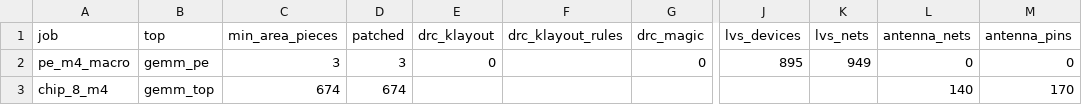
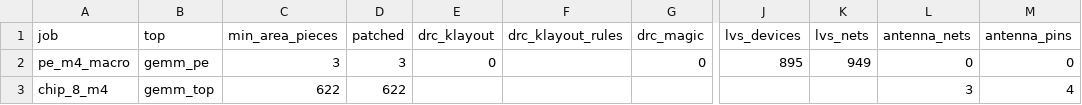
Before and after one commit to Ruika-K/GEMM-acc, a CSV file: syn/asic/signoff_results.csv, drawn as a sheet; only a part is shown, gaps mark what is left out; the diff names each change by its address in the sheet, - before the commit and + after, or states it on an @@ line.

```diff
--- a/syn/asic/signoff_results.csv
+++ b/syn/asic/signoff_results.csv
-C3 (min_area_pieces): 674
+C3 (min_area_pieces): 622
-D3 (patched): 674
+D3 (patched): 622
-L3 (antenna_nets): 140
+L3 (antenna_nets): 3
-M3 (antenna_pins): 170
+M3 (antenna_pins): 4
```
